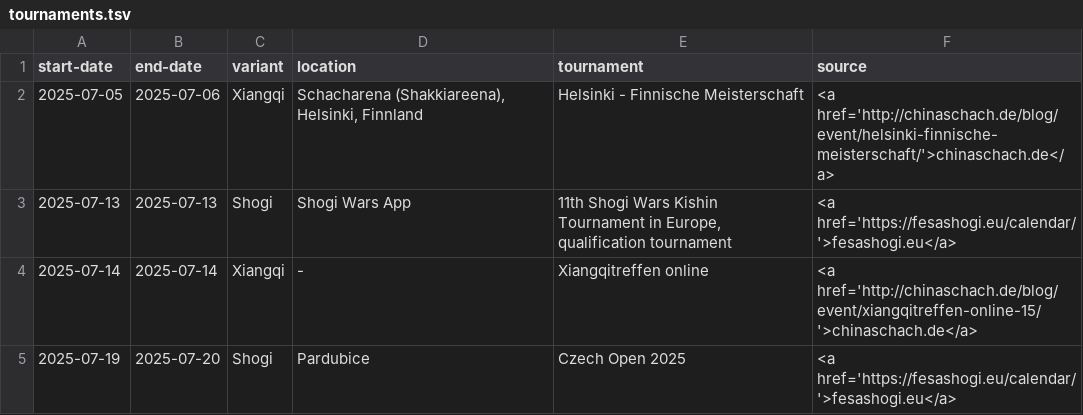
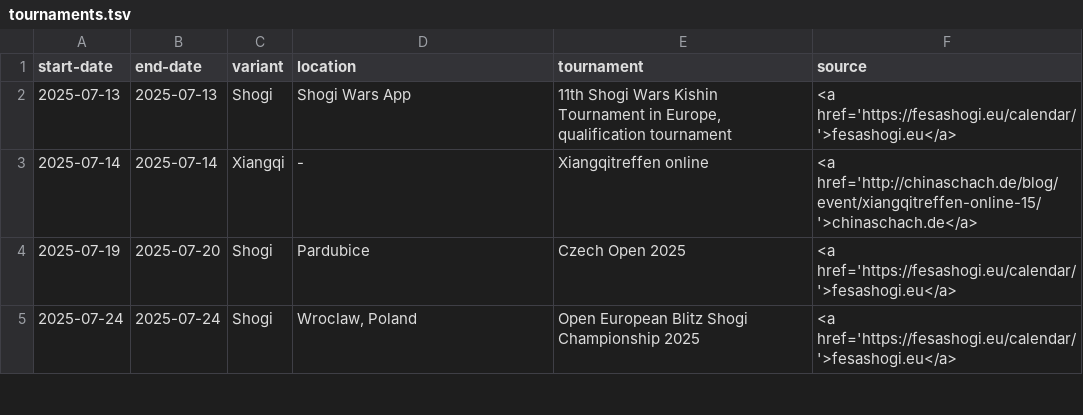
Before and after one commit to chess-variants/chess-variants.github.io, a TSV file: _data/tournaments.tsv, drawn as a sheet; only a part is shown; the shorter side is filled out with more unchanged rows.

```diff
--- a/_data/tournaments.tsv
+++ b/_data/tournaments.tsv
@@ -1,3 +1,2 @@
 start-date	end-date	variant	location	tournament	source
-2025-07-05	2025-07-06	Xiangqi	Schacharena (Shakkiareena), Helsinki, Finnland	Helsinki - Finnische Meisterschaft	<a href='http://chinaschach.de/blog/event/helsinki-finnische-meisterschaft/'>chinaschach.de</a>
 2025-07-13	2025-07-13	Shogi	Shogi Wars App	11th Shogi Wars Kishin Tournament in Europe, qualification tournament	<a href='https://fesashogi.eu/calendar/'>fesashogi.eu</a>
```
